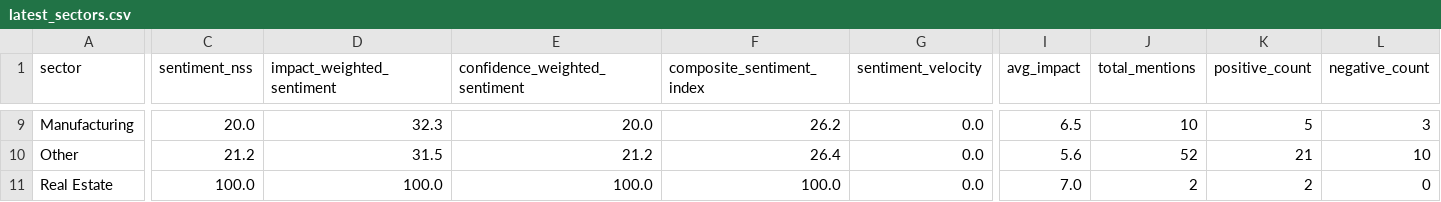
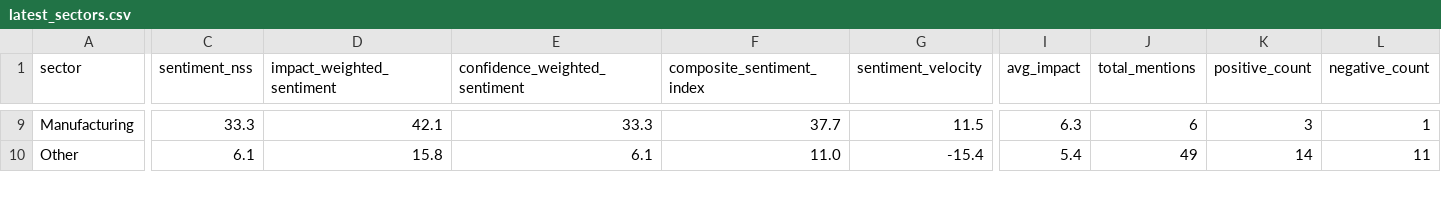
Before and after one commit to SatyamSk/MarketPulseAIData, a CSV file: latest_sectors.csv, drawn as a sheet; only a part is shown, gaps mark what is left out; removed rows and columns are numbered as before the commit, all else as after; rows hold the shown columns only; the diff covers the shown part only; the diff names each change by its address in the sheet, - before the commit and + after, or states it on an @@ line.

Commit message:
Update sectors 2026-05-07 09:44:03 IST

```diff
--- a/latest_sectors.csv
+++ b/latest_sectors.csv
-C9 (sentiment_nss): 20.0
+C9 (sentiment_nss): 33.3
-D9 (impact_weighted_sentiment): 32.3
+D9 (impact_weighted_sentiment): 42.1
-E9 (confidence_weighted_sentiment): 20.0
+E9 (confidence_weighted_sentiment): 33.3
-F9 (composite_sentiment_index): 26.2
+F9 (composite_sentiment_index): 37.7
-G9 (sentiment_velocity): 0.0
+G9 (sentiment_velocity): 11.5
-I9 (avg_impact): 6.5
+I9 (avg_impact): 6.3
-J9 (total_mentions): 10
+J9 (total_mentions): 6
-K9 (positive_count): 5
+K9 (positive_count): 3
-L9 (negative_count): 3
+L9 (negative_count): 1
-C10 (sentiment_nss): 21.2
+C10 (sentiment_nss): 6.1
-D10 (impact_weighted_sentiment): 31.5
+D10 (impact_weighted_sentiment): 15.8
-E10 (confidence_weighted_sentiment): 21.2
+E10 (confidence_weighted_sentiment): 6.1
-F10 (composite_sentiment_index): 26.4
+F10 (composite_sentiment_index): 11.0
-G10 (sentiment_velocity): 0.0
+G10 (sentiment_velocity): -15.4
-I10 (avg_impact): 5.6
+I10 (avg_impact): 5.4
-J10 (total_mentions): 52
+J10 (total_mentions): 49
-K10 (positive_count): 21
+K10 (positive_count): 14
-L10 (negative_count): 10
+L10 (negative_count): 11
-row 11: Real Estate | 100.0 | 100.0 | 100.0 | 100.0 | 0.0 | 7.0 | 2 | 2 | 0
```
Also changed, not shown: 1 added row, 1 removed row and 98 edited cells elsewhere in this file.
